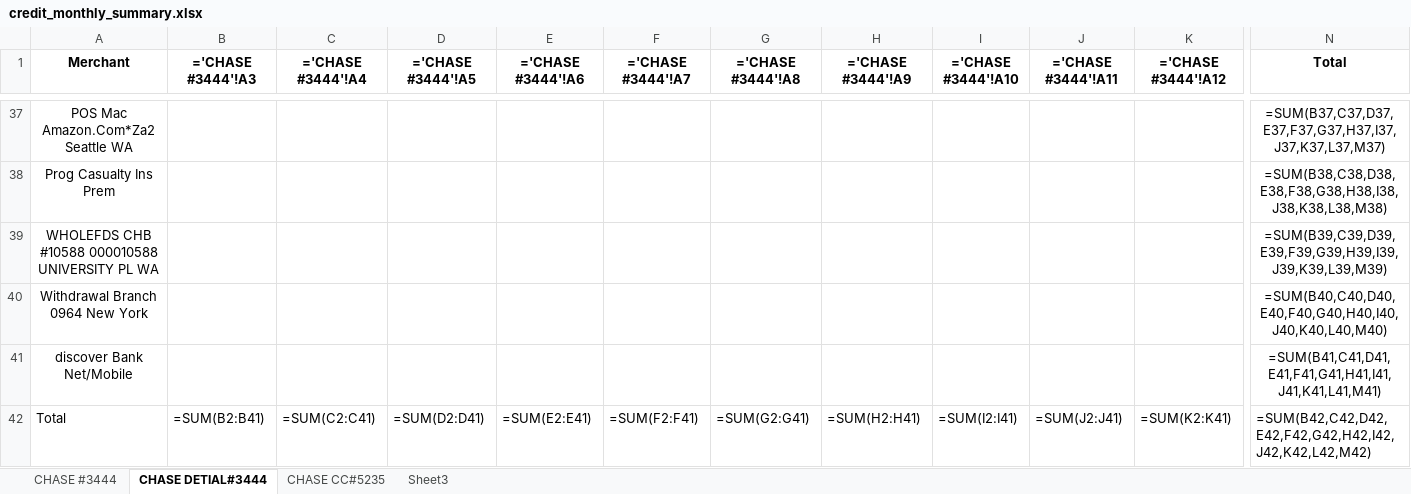
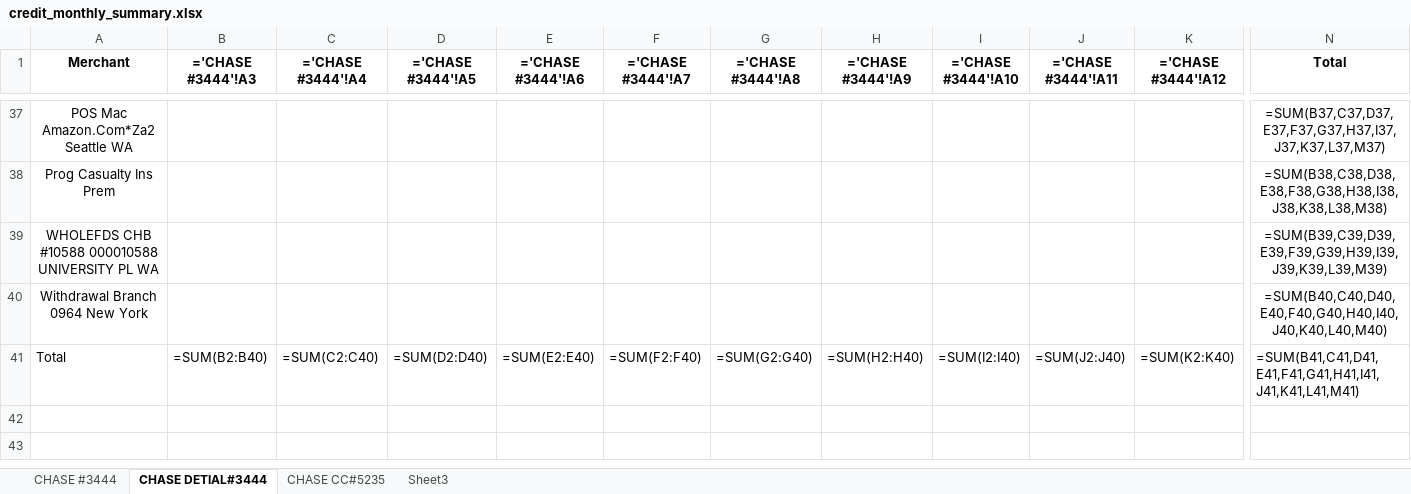
Before and after one commit to Eric-666-chp/BANK-STATEMENT-EXTRACTOR, an Excel workbook: credit_monthly_summary.xlsx, sheet CHASE DETIAL#3444, drawn as a sheet; only a part is shown, gaps mark what is left out; values as stored, in another font and other column widths than the file's, no borders; formulas without a stored value are shown as written; removed rows and columns are numbered as before the commit, all else as after; rows hold the shown columns only; the diff covers the shown part only; the diff names each change by its address in the sheet, - before the commit and + after, or states it on an @@ line.

```diff
--- a/credit_monthly_summary.xlsx (sheet CHASE DETIAL#3444)
+++ b/credit_monthly_summary.xlsx (sheet CHASE DETIAL#3444)
-row 41: discover Bank Net/Mobile |  |  |  |  |  |  |  |  |  |  | =SUM(B41,C41,D41,E41,F41,G41,H41,I41,J41,K41,L41,M41)
-B41 (='CHASE #3444'!A3): =SUM(B2:B41)
+B41 (='CHASE #3444'!A3): =SUM(B2:B40)
-C41 (='CHASE #3444'!A4): =SUM(C2:C41)
+C41 (='CHASE #3444'!A4): =SUM(C2:C40)
-D41 (='CHASE #3444'!A5): =SUM(D2:D41)
+D41 (='CHASE #3444'!A5): =SUM(D2:D40)
-E41 (='CHASE #3444'!A6): =SUM(E2:E41)
+E41 (='CHASE #3444'!A6): =SUM(E2:E40)
-F41 (='CHASE #3444'!A7): =SUM(F2:F41)
+F41 (='CHASE #3444'!A7): =SUM(F2:F40)
-G41 (='CHASE #3444'!A8): =SUM(G2:G41)
+G41 (='CHASE #3444'!A8): =SUM(G2:G40)
-H41 (='CHASE #3444'!A9): =SUM(H2:H41)
+H41 (='CHASE #3444'!A9): =SUM(H2:H40)
-I41 (='CHASE #3444'!A10): =SUM(I2:I41)
+I41 (='CHASE #3444'!A10): =SUM(I2:I40)
-J41 (='CHASE #3444'!A11): =SUM(J2:J41)
+J41 (='CHASE #3444'!A11): =SUM(J2:J40)
-K41 (='CHASE #3444'!A12): =SUM(K2:K41)
+K41 (='CHASE #3444'!A12): =SUM(K2:K40)
-N41 (Total): =SUM(B42,C42,D42,E42,F42,G42,H42,I42,J42,K42,L42,M42)
+N41 (Total): =SUM(B41,C41,D41,E41,F41,G41,H41,I41,J41,K41,L41,M41)
```
Also changed, not shown: 2 edited cells elsewhere in this sheet, sheet CHASE CC#5235, 14 other files.
